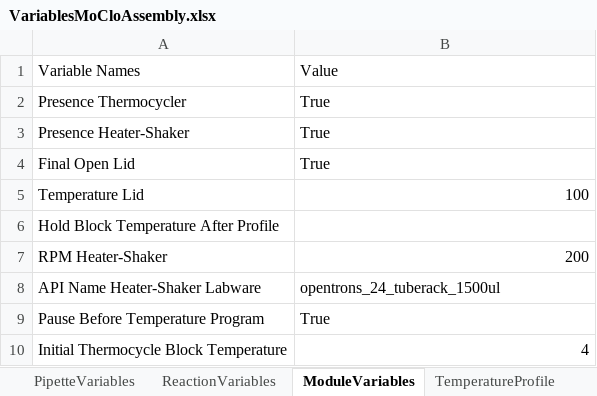
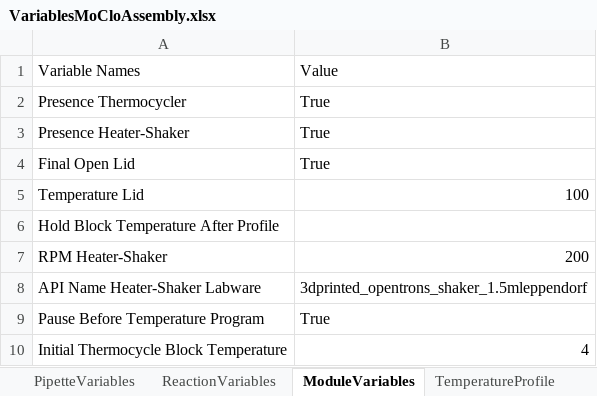
Before and after one commit to Biocomputation-CBGP/LAPrepository, an Excel workbook: LAPEntries/LAP-MoCloAssembly-OT2-1.0.0/VariablesMoCloAssembly.xlsx, sheet ModuleVariables, drawn as a sheet; values as stored, in another font and other column widths than the file's, no borders; table styles not drawn; the diff names each change by its address in the sheet, - before the commit and + after, or states it on an @@ line.

```diff
--- a/LAPEntries/LAP-MoCloAssembly-OT2-1.0.0/VariablesMoCloAssembly.xlsx (sheet ModuleVariables)
+++ b/LAPEntries/LAP-MoCloAssembly-OT2-1.0.0/VariablesMoCloAssembly.xlsx (sheet ModuleVariables)
-B8: opentrons_24_tuberack_1500ul
+B8: 3dprinted_opentrons_shaker_1.5mleppendorf
```
Also changed, not shown: sheet GeneralVariables, 2 other files.
